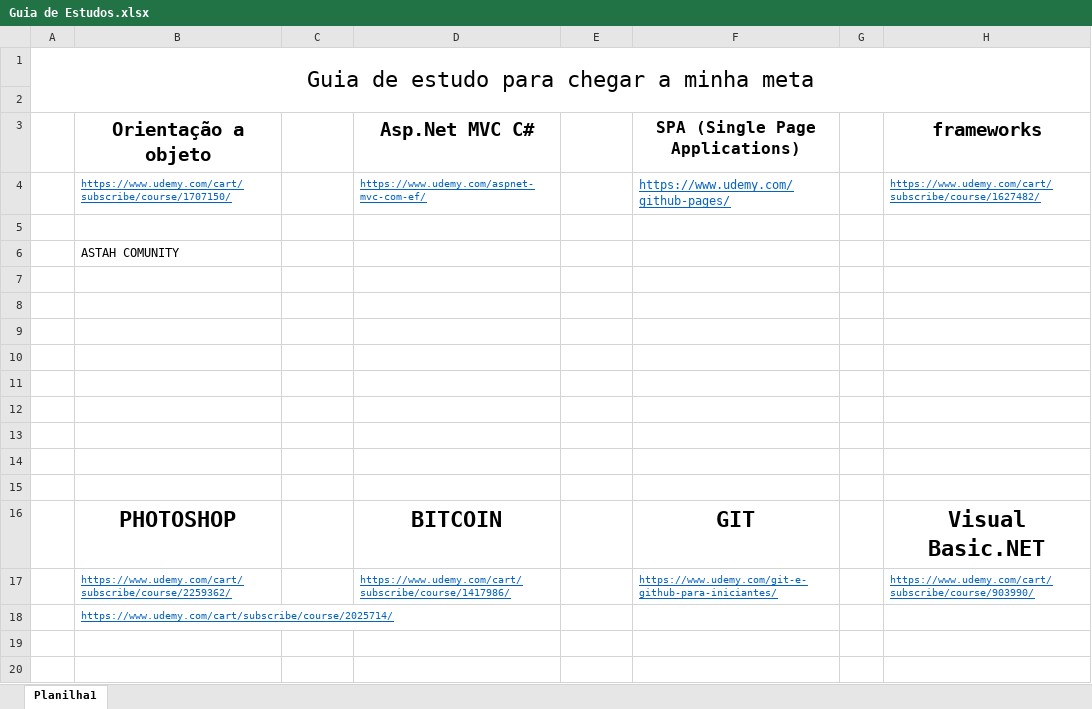
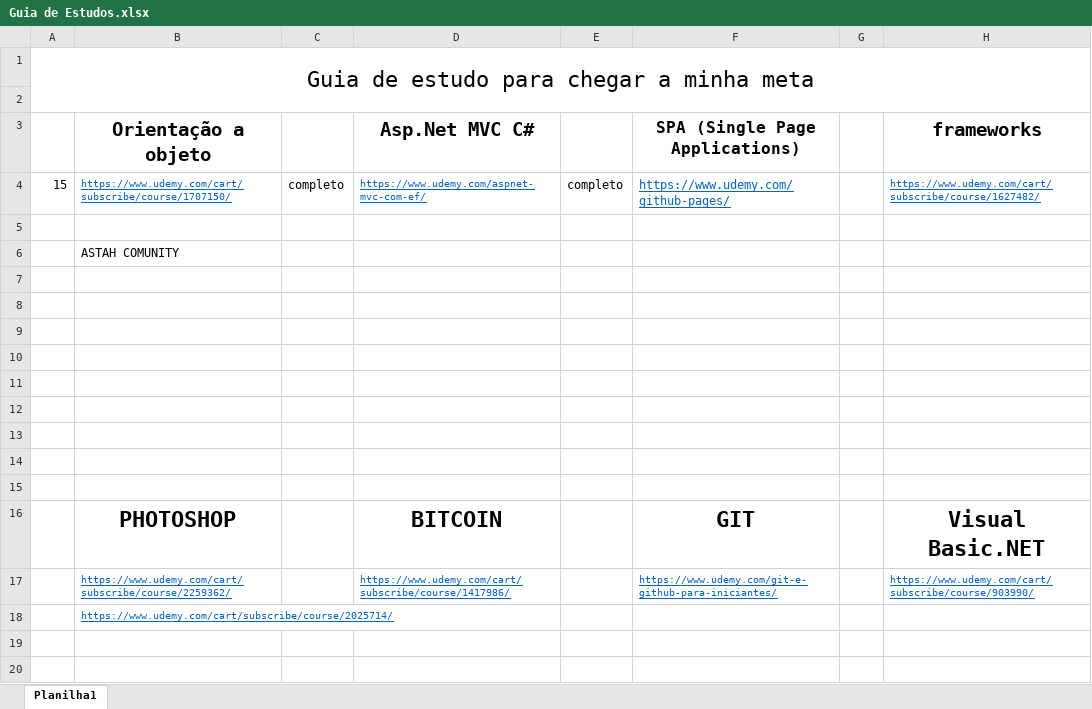
Before and after one commit to Leonardoaprado/2019, an Excel workbook: Guia de Estudos/Guia de Estudos.xlsx, sheet Planilha1, drawn as a sheet; only a part is shown; values as stored, in another font and other column widths than the file's, no borders; the diff names each change by its address in the sheet, - before the commit and + after, or states it on an @@ line.

Commit message:
EXCELL ATT

```diff
--- a/Guia de Estudos/Guia de Estudos.xlsx (sheet Planilha1)
+++ b/Guia de Estudos/Guia de Estudos.xlsx (sheet Planilha1)
-A4: (empty)
+A4: 15
-C4: (empty)
+C4: completo
-E4: (empty)
+E4: completo
```
